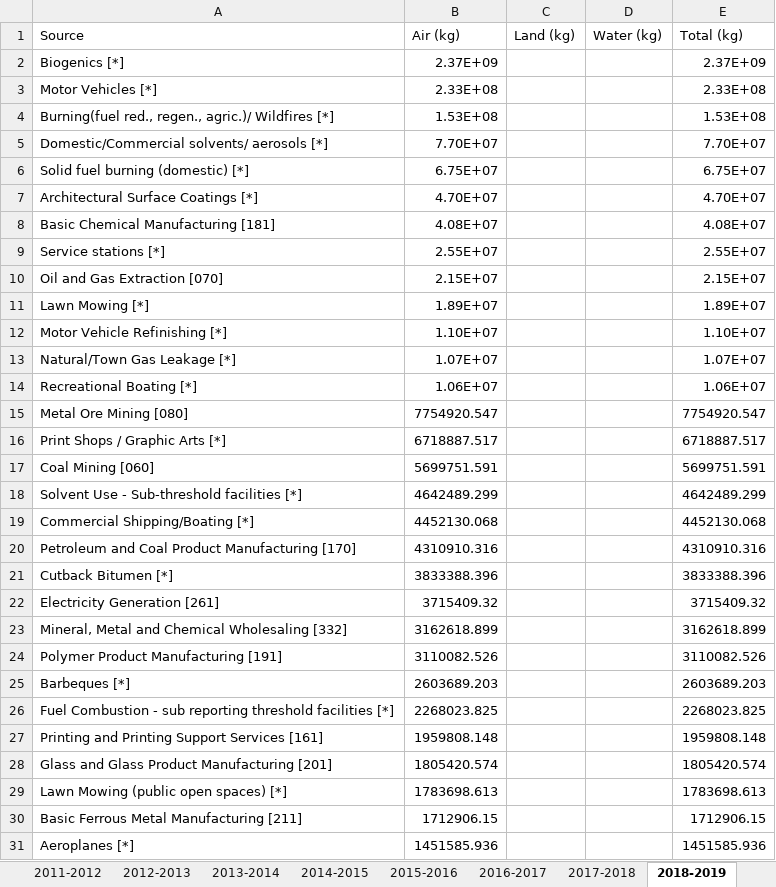
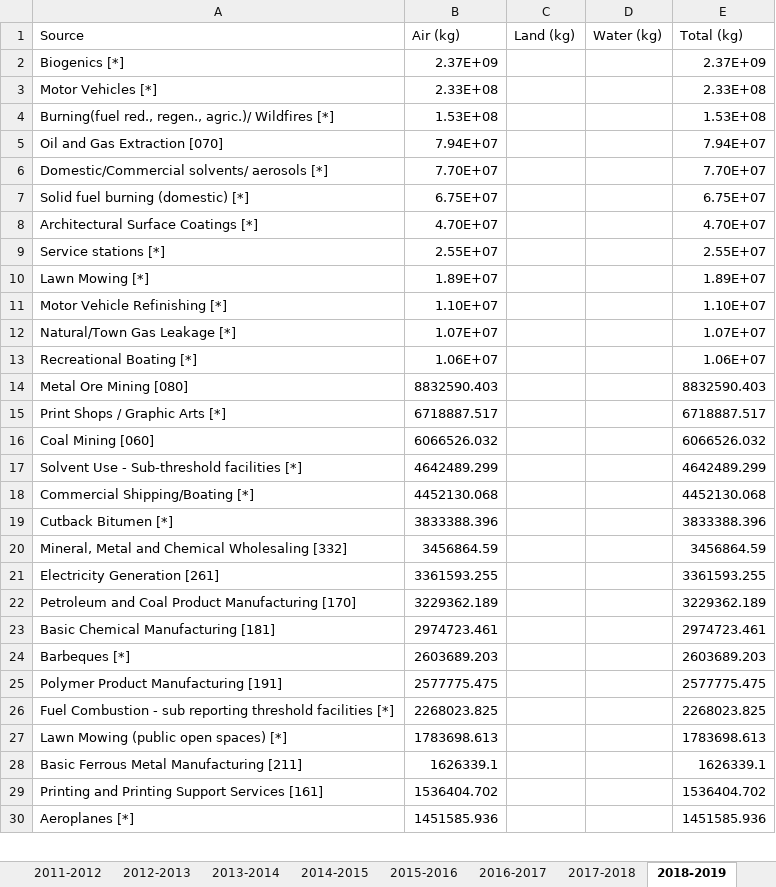
Before and after one commit to JGCRI/CEDS, an Excel workbook: input/emissions-inventories/Australia/NMVOC_Australia_UNFCCC_and_NPI_2018Update.xlsx, sheet 2018-2019, drawn as a sheet; only a part is shown; values as stored, in another font and other column widths than the file's, no borders; removed rows and columns are numbered as before the commit, all else as after; the diff covers the shown part only; the diff names each change by its address in the sheet, - before the commit and + after, or states it on an @@ line.

```diff
--- a/input/emissions-inventories/Australia/NMVOC_Australia_UNFCCC_and_NPI_2018Update.xlsx (sheet 2018-2019)
+++ b/input/emissions-inventories/Australia/NMVOC_Australia_UNFCCC_and_NPI_2018Update.xlsx (sheet 2018-2019)
+row 5: Oil and Gas Extraction [070] | 7.94E+07 |  |  | 7.94E+07
-row 8: Basic Chemical Manufacturing [181] | 4.08E+07 |  |  | 4.08E+07
-row 10: Oil and Gas Extraction [070] | 2.15E+07 |  |  | 2.15E+07
-B14 (Air (kg)): 7754920.547
+B14 (Air (kg)): 8832590.403
-E14 (Total (kg)): 7754920.547
+E14 (Total (kg)): 8832590.403
-B16 (Air (kg)): 5699751.591
+B16 (Air (kg)): 6066526.032
-E16 (Total (kg)): 5699751.591
+E16 (Total (kg)): 6066526.032
-row 20: Petroleum and Coal Product Manufacturing [170] | 4310910.316 |  |  | 4310910.316
-row 22: Electricity Generation [261] | 3715409.32 |  |  | 3715409.32
-B20 (Air (kg)): 3162618.899
+B20 (Air (kg)): 3456864.59
-E20 (Total (kg)): 3162618.899
+E20 (Total (kg)): 3456864.59
-row 24: Polymer Product Manufacturing [191] | 3110082.526 |  |  | 3110082.526
+row 21: Electricity Generation [261] | 3361593.255 |  |  | 3361593.255
+row 22: Petroleum and Coal Product Manufacturing [170] | 3229362.189 |  |  | 3229362.189
+row 23: Basic Chemical Manufacturing [181] | 2974723.461 |  |  | 2974723.461
+row 25: Polymer Product Manufacturing [191] | 2577775.475 |  |  | 2577775.475
-row 27: Printing and Printing Support Services [161] | 1959808.148 |  |  | 1959808.148
-row 28: Glass and Glass Product Manufacturing [201] | 1805420.574 |  |  | 1805420.574
-B28 (Air (kg)): 1712906.15
+B28 (Air (kg)): 1626339.1
-E28 (Total (kg)): 1712906.15
+E28 (Total (kg)): 1626339.1
+row 29: Printing and Printing Support Services [161] | 1536404.702 |  |  | 1536404.702
```
Also changed, not shown: 38 added rows, 40 removed rows and 54 edited cells elsewhere in this sheet, sheet 2004-2005, sheet 2005-2006, sheet 2002-2003, sheet 2017-2018, sheet 2003-2004, sheet 2006-2007, 14 more sheets, other sheet tabs, input/emissions-inventories/Australia/CO_Australia_UNFCCC_and_NPI_2018Update.xlsx, input/emissions-inventories/Australia/NH3_Australia_UNFCCC_and_NPI_2018Update.xlsx, 5 other files.
